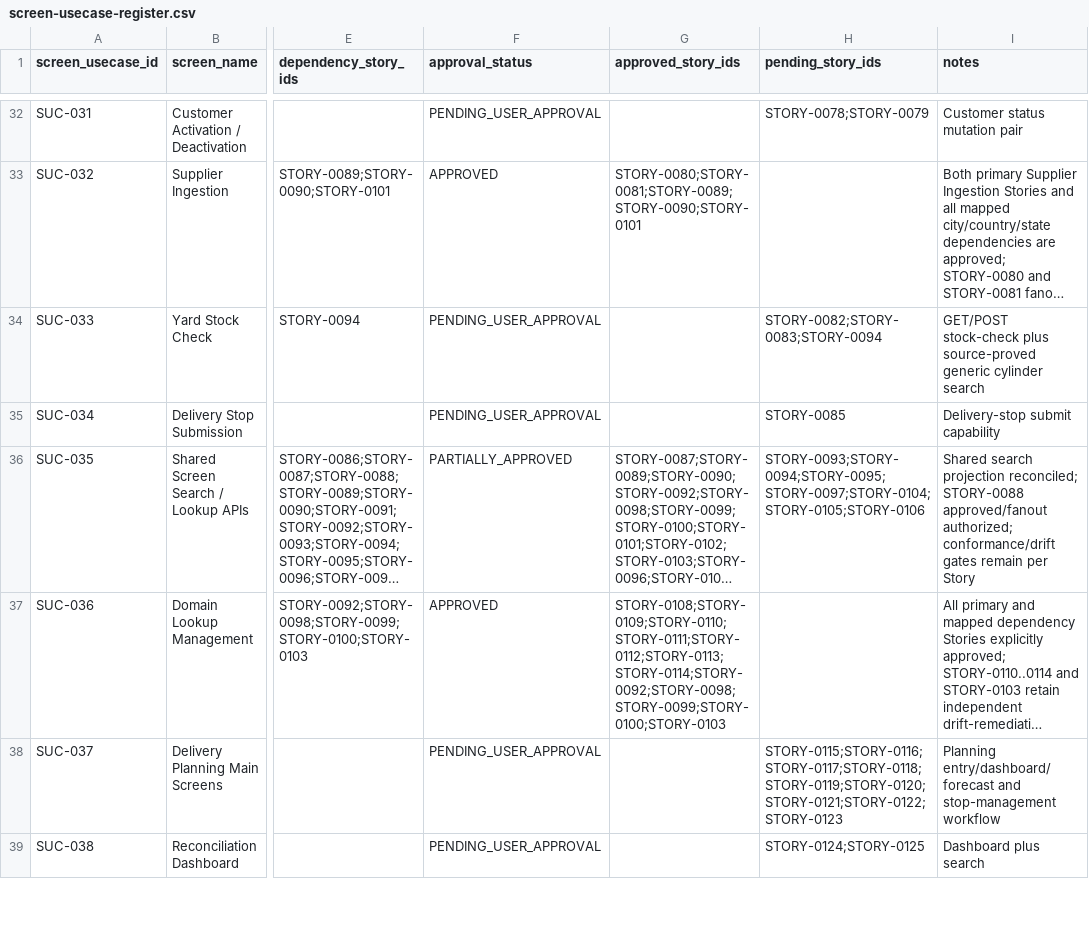
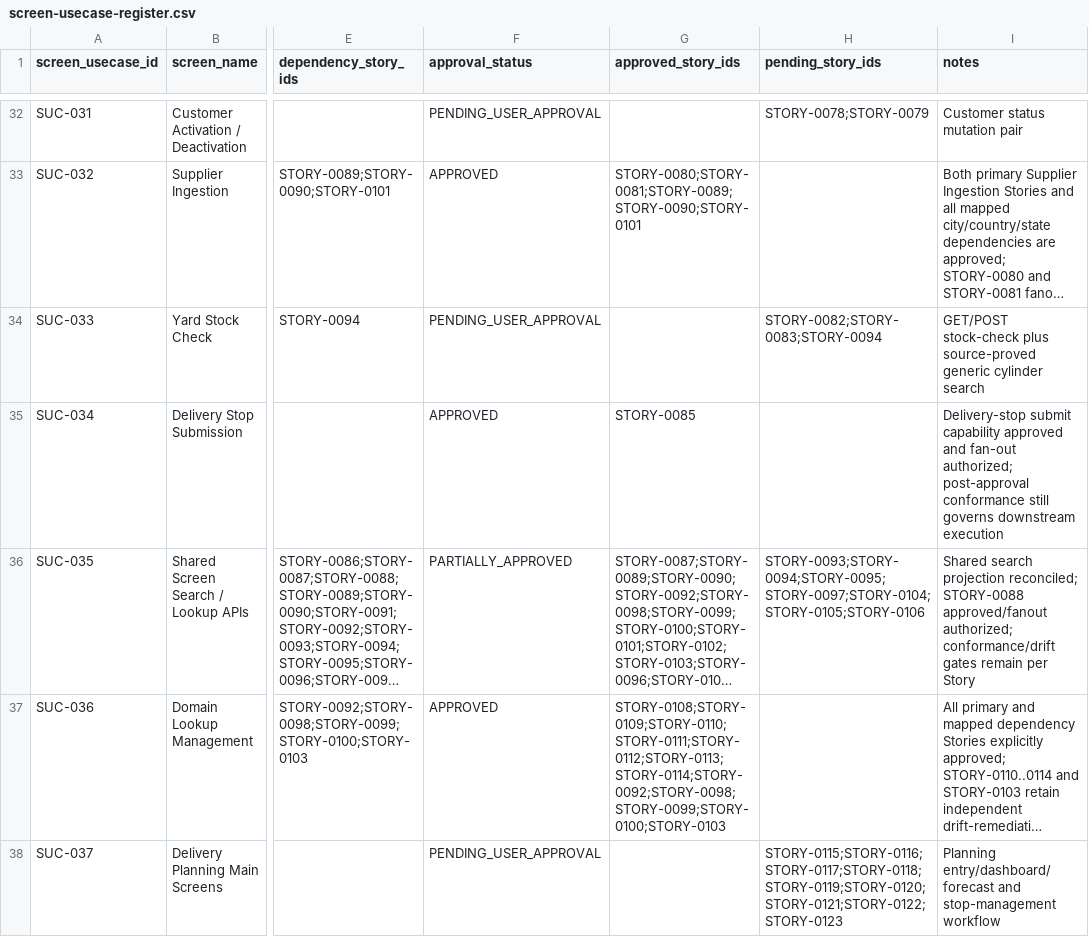
Before and after one commit to vvekselva/CylindnderManagementDependcies, a CSV file: BL-002/screen-usecase-register.csv, drawn as a sheet; only a part is shown, gaps mark what is left out; the shorter side is filled out with more unchanged rows; long unchanged cells end in …; the diff names each change by its address in the sheet, - before the commit and + after, or states it on an @@ line.

Commit message:
Approve SUC-034 in screen use-case register

```diff
--- a/BL-002/screen-usecase-register.csv
+++ b/BL-002/screen-usecase-register.csv
-F35 (approval_status): PENDING_USER_APPROVAL
+F35 (approval_status): APPROVED
-G35 (approved_story_ids): (empty)
+G35 (approved_story_ids): STORY-0085
-H35 (pending_story_ids): STORY-0085
+H35 (pending_story_ids): (empty)
-I35 (notes): …submit capability
+I35 (notes): …submit capability approved and fan-out authorized; post-approval conformance still governs downstream execution
```
